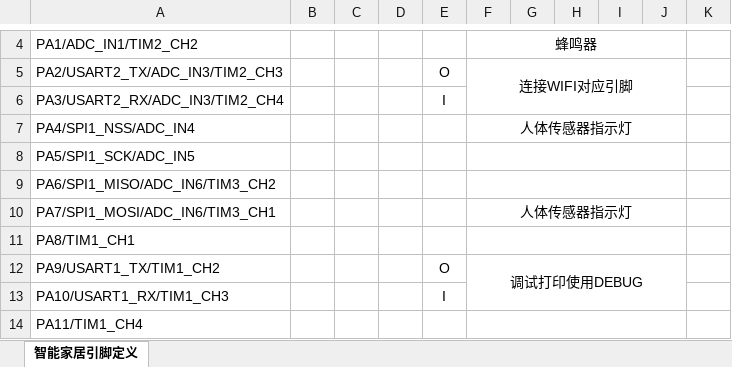
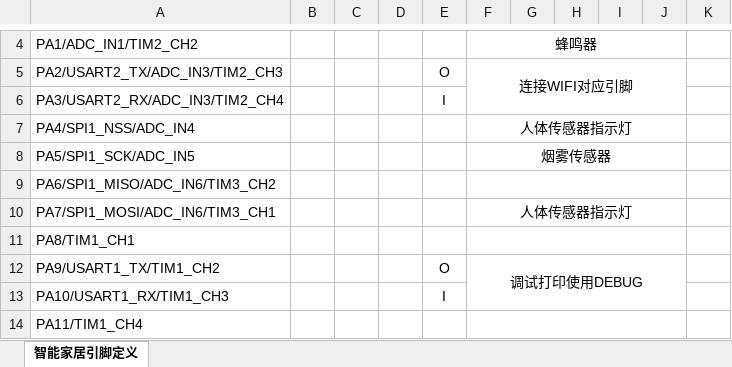
Before and after one commit to XiaoAAi/Grad_BottomPrj, an Excel workbook: 01files/智能家居引脚定义.xlsx, sheet 智能家居引脚定义, drawn as a sheet; only a part is shown, gaps mark what is left out; values as stored, in another font and other column widths than the file's, no borders; the diff names each change by its address in the sheet, - before the commit and + after, or states it on an @@ line.

Commit message:
烟雾传感器没添加成功5月7号

```diff
--- a/01files/智能家居引脚定义.xlsx (sheet 智能家居引脚定义)
+++ b/01files/智能家居引脚定义.xlsx (sheet 智能家居引脚定义)
-F8: (empty)
+F8: 烟雾传感器
```
Also changed, not shown: 4 other files.
